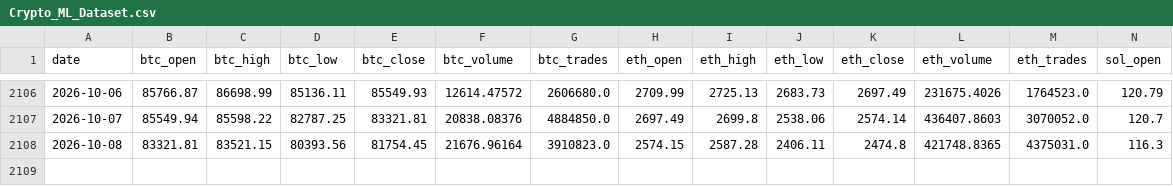
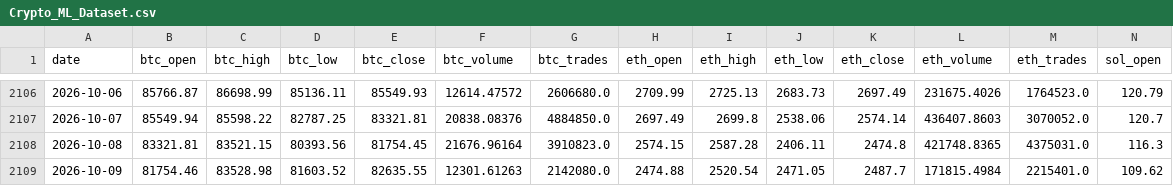
Before and after one commit to shannonj06/crypto-ml-platform, a CSV file: Database/Crypto_ML_Dataset.csv, drawn as a sheet; only a part is shown, gaps mark what is left out; rows hold the shown columns only; the diff names each change by its address in the sheet, - before the commit and + after, or states it on an @@ line.

```diff
--- a/Database/Crypto_ML_Dataset.csv
+++ b/Database/Crypto_ML_Dataset.csv
+row 2109: 2026-10-09 | 81754.46 | 83528.98 | 81603.52 | 82635.55 | 12301.61263 | 2142080.0 | 2474.88 | 2520.54 | 2471.05 | 2487.7 | 171815.4984 | 2215401.0 | 109.62
```
